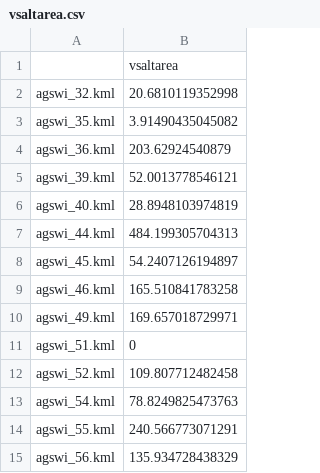
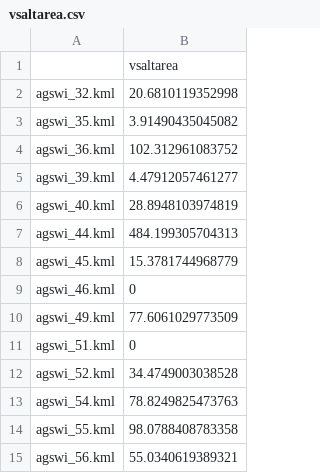
Before and after one commit to khondula/saltmap, a CSV file: vsaltarea.csv, drawn as a sheet.

Commit message:
using gabemod polygons that removed the cand area from those layers

```diff
--- a/vsaltarea.csv
+++ b/vsaltarea.csv
@@ -3,13 +3,13 @@
 "agswi_35.kml",3.91490435045082
-"agswi_36.kml",203.62924540879
-"agswi_39.kml",52.0013778546121
+"agswi_36.kml",102.312961083752
+"agswi_39.kml",4.47912057461277
 "agswi_40.kml",28.8948103974819
 "agswi_44.kml",484.199305704313
-"agswi_45.kml",54.2407126194897
-"agswi_46.kml",165.510841783258
-"agswi_49.kml",169.657018729971
+"agswi_45.kml",15.3781744968779
+"agswi_46.kml",0
+"agswi_49.kml",77.6061029773509
 "agswi_51.kml",0
-"agswi_52.kml",109.807712482458
+"agswi_52.kml",34.4749003038528
 "agswi_54.kml",78.8249825473763
-"agswi_55.kml",240.566773071291
-"agswi_56.kml",135.934728438329
+"agswi_55.kml",98.0788408783358
+"agswi_56.kml",55.0340619389321
```
